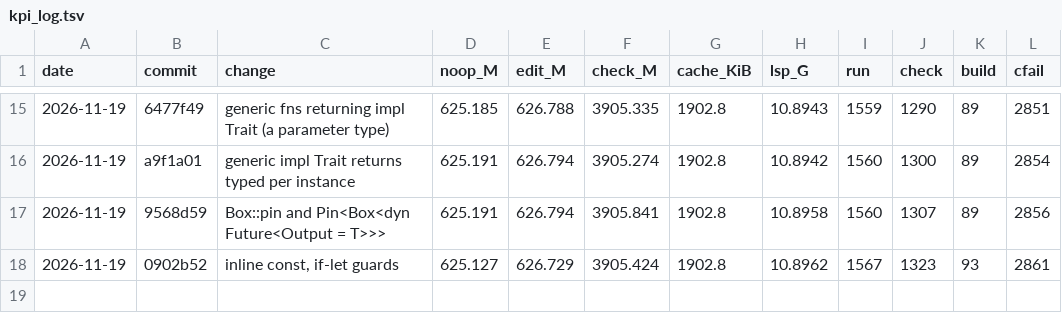
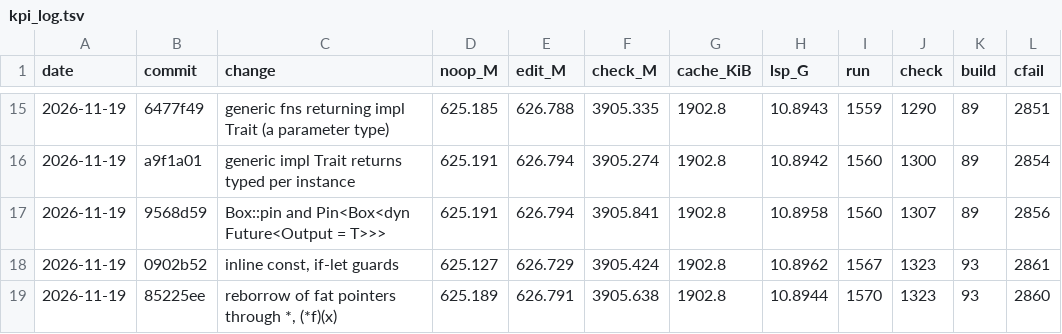
Before and after one commit to mizchi/zust, a TSV file: bench/kpi_log.tsv, drawn as a sheet; only a part is shown, gaps mark what is left out; the diff names each change by its address in the sheet, - before the commit and + after, or states it on an @@ line.

```diff
--- a/bench/kpi_log.tsv
+++ b/bench/kpi_log.tsv
+row 19: 2026-11-19 | 85225ee | reborrow of fat pointers through *, (*f)(x) | 625.189 | 626.791 | 3905.638 | 1902.8 | 10.8944 | 1570 | 1323 | 93 | 2860
```
Also changed, not shown: 1 other file.
